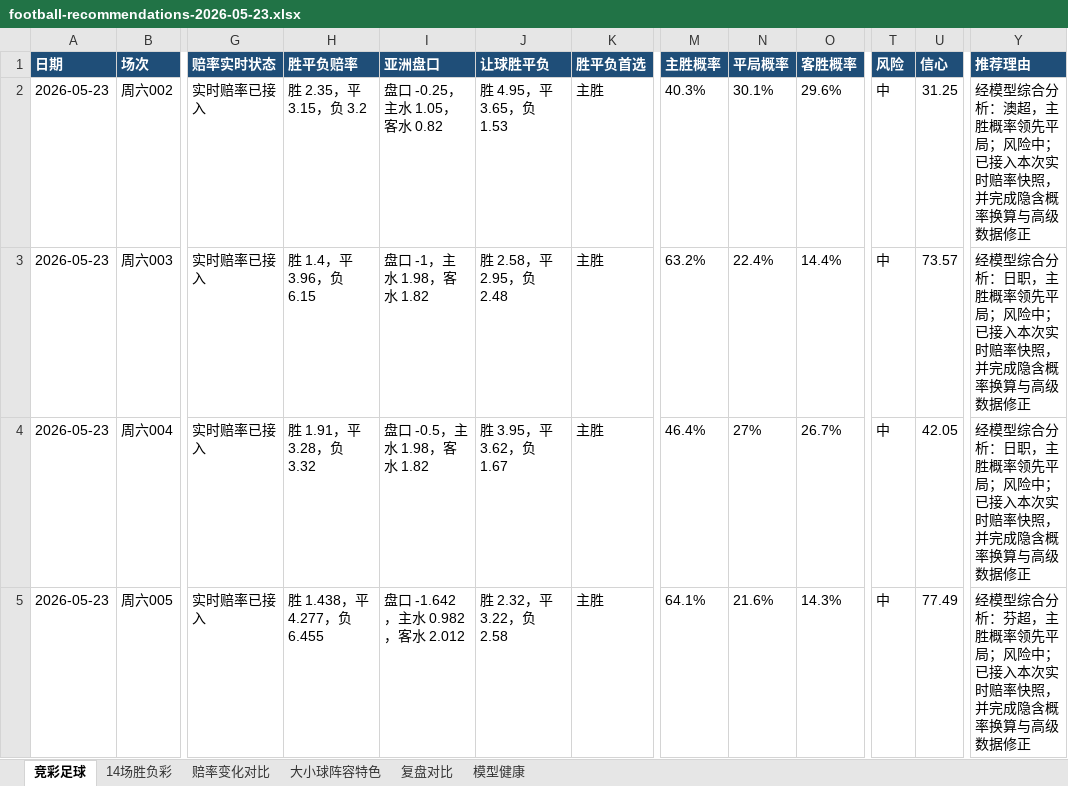
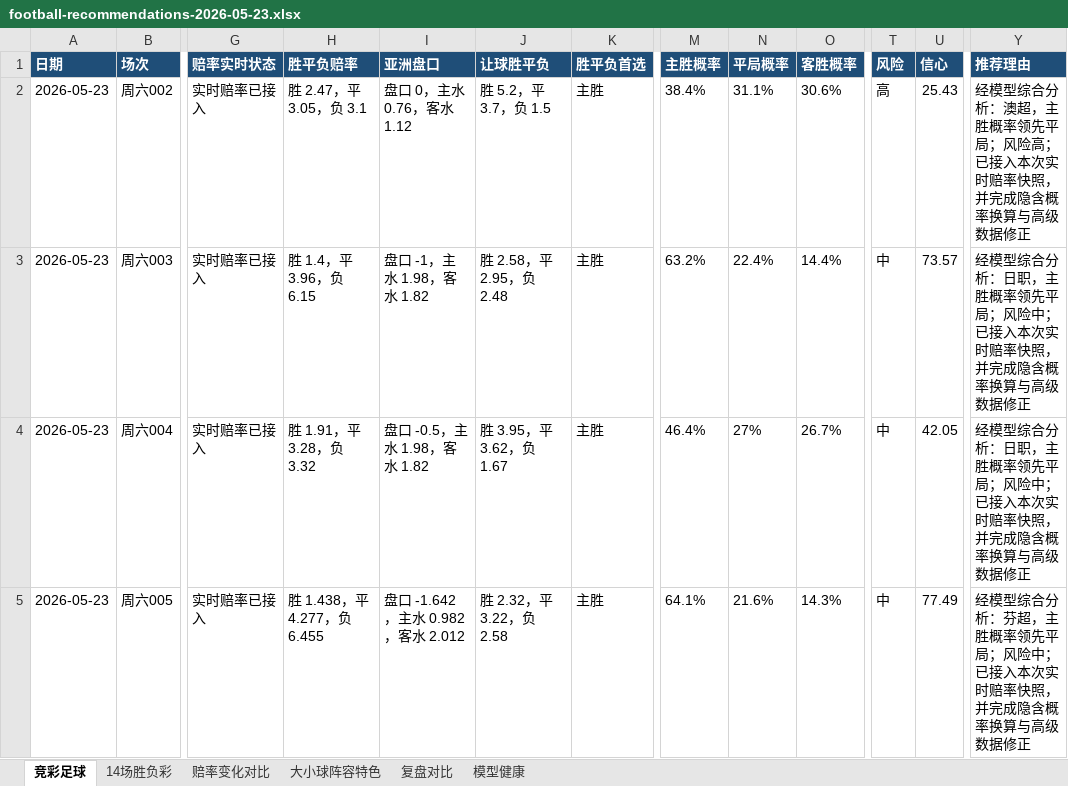
Before and after one commit to prenticeleogomez466-sys/-, an Excel workbook: data/exports/football-recommendations-2026-05-23.xlsx, sheet 竞彩足球, drawn as a sheet; only a part is shown, gaps mark what is left out; values as stored, in another font and other column widths than the file's, no borders; the diff names each change by its address in the sheet, - before the commit and + after, or states it on an @@ line.

```diff
--- a/data/exports/football-recommendations-2026-05-23.xlsx (sheet 竞彩足球)
+++ b/data/exports/football-recommendations-2026-05-23.xlsx (sheet 竞彩足球)
-H2 (胜平负赔率): 胜 2.35，平 3.15，负 3.2
+H2 (胜平负赔率): 胜 2.47，平 3.05，负 3.1
-I2 (亚洲盘口): 盘口 -0.25，主水 1.05，客水 0.82
+I2 (亚洲盘口): 盘口 0，主水 0.76，客水 1.12
-J2 (让球胜平负): 胜 4.95，平 3.65，负 1.53
+J2 (让球胜平负): 胜 5.2，平 3.7，负 1.5
-M2 (主胜概率): 40.3%
+M2 (主胜概率): 38.4%
-N2 (平局概率): 30.1%
+N2 (平局概率): 31.1%
-O2 (客胜概率): 29.6%
+O2 (客胜概率): 30.6%
-T2 (风险): 中
+T2 (风险): 高
-U2 (信心): 31.25
+U2 (信心): 25.43
-Y2 (推荐理由): …局；风险中；已接入…
+Y2 (推荐理由): …局；风险高；已接入…
```
Also changed, not shown: sheet 赔率变化对比, sheet 复盘对比, sheet 14场胜负彩, sheet 大小球阵容特色, data/exports/football-recap-master.xlsx, 16 other files.
